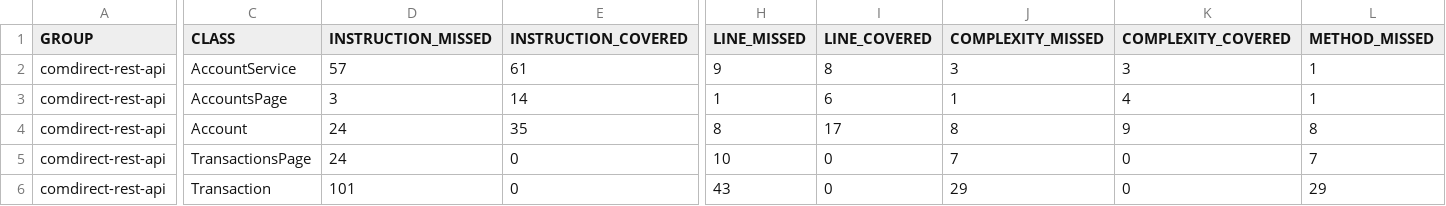
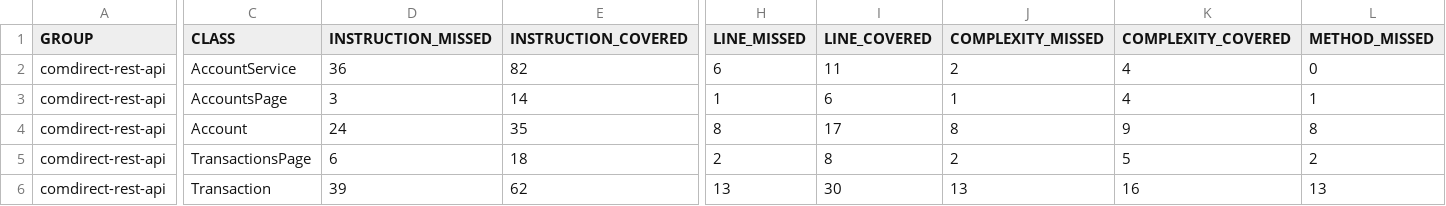
Before and after one commit to wuttke/comdirect-api, a CSV file: jacoco.csv, drawn as a sheet; only a part is shown, gaps mark what is left out; the diff covers the shown part only; the diff names each change by its address in the sheet, - before the commit and + after, or states it on an @@ line.

```diff
--- a/jacoco.csv
+++ b/jacoco.csv
-D2 (INSTRUCTION_MISSED): 57
+D2 (INSTRUCTION_MISSED): 36
-E2 (INSTRUCTION_COVERED): 61
+E2 (INSTRUCTION_COVERED): 82
-H2 (LINE_MISSED): 9
+H2 (LINE_MISSED): 6
-I2 (LINE_COVERED): 8
+I2 (LINE_COVERED): 11
-J2 (COMPLEXITY_MISSED): 3
+J2 (COMPLEXITY_MISSED): 2
-K2 (COMPLEXITY_COVERED): 3
+K2 (COMPLEXITY_COVERED): 4
-L2 (METHOD_MISSED): 1
+L2 (METHOD_MISSED): 0
-D5 (INSTRUCTION_MISSED): 24
+D5 (INSTRUCTION_MISSED): 6
-E5 (INSTRUCTION_COVERED): 0
+E5 (INSTRUCTION_COVERED): 18
-H5 (LINE_MISSED): 10
+H5 (LINE_MISSED): 2
-I5 (LINE_COVERED): 0
+I5 (LINE_COVERED): 8
-J5 (COMPLEXITY_MISSED): 7
+J5 (COMPLEXITY_MISSED): 2
-K5 (COMPLEXITY_COVERED): 0
+K5 (COMPLEXITY_COVERED): 5
-L5 (METHOD_MISSED): 7
+L5 (METHOD_MISSED): 2
-D6 (INSTRUCTION_MISSED): 101
+D6 (INSTRUCTION_MISSED): 39
-E6 (INSTRUCTION_COVERED): 0
+E6 (INSTRUCTION_COVERED): 62
-H6 (LINE_MISSED): 43
+H6 (LINE_MISSED): 13
-I6 (LINE_COVERED): 0
+I6 (LINE_COVERED): 30
-J6 (COMPLEXITY_MISSED): 29
+J6 (COMPLEXITY_MISSED): 13
-K6 (COMPLEXITY_COVERED): 0
+K6 (COMPLEXITY_COVERED): 16
-L6 (METHOD_MISSED): 29
+L6 (METHOD_MISSED): 13
```
Also changed, not shown: 31 edited cells elsewhere in this file, 22 other files.
